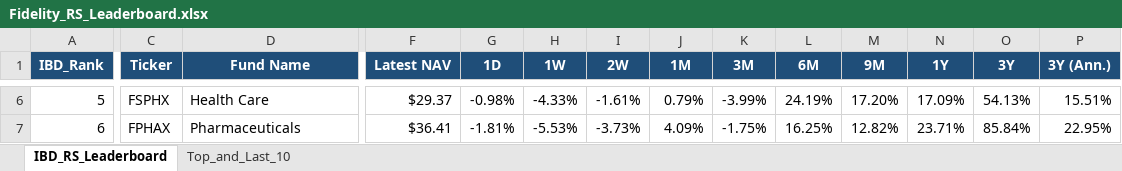
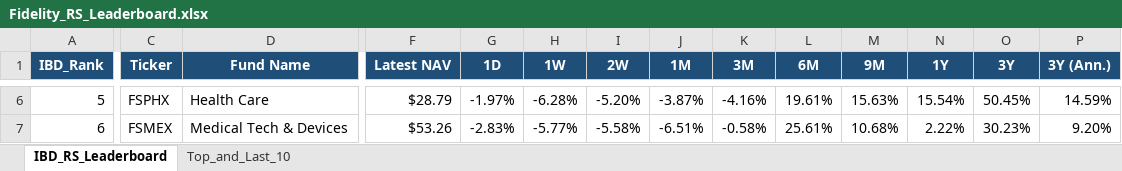
Before and after one commit to Jamesssurfer/Fidelity-Sector-Tracker, an Excel workbook: Fidelity_RS_Leaderboard.xlsx, sheet IBD_RS_Leaderboard, drawn as a sheet; only a part is shown, gaps mark what is left out; values as stored, in another font and other column widths than the file's, no borders; the diff covers the shown part only; the diff names each change by its address in the sheet, - before the commit and + after, or states it on an @@ line.

Commit message:
Auto-update: Fidelity RS Leaderboard (2026-11-20)

```diff
--- a/Fidelity_RS_Leaderboard.xlsx (sheet IBD_RS_Leaderboard)
+++ b/Fidelity_RS_Leaderboard.xlsx (sheet IBD_RS_Leaderboard)
-F6 (Latest NAV): $29.37
+F6 (Latest NAV): $28.79
-G6 (1D): -0.98%
+G6 (1D): -1.97%
-H6 (1W): -4.33%
+H6 (1W): -6.28%
-I6 (2W): -1.61%
+I6 (2W): -5.20%
-J6 (1M): 0.79%
+J6 (1M): -3.87%
-K6 (3M): -3.99%
+K6 (3M): -4.16%
-L6 (6M): 24.19%
+L6 (6M): 19.61%
-M6 (9M): 17.20%
+M6 (9M): 15.63%
-N6 (1Y): 17.09%
+N6 (1Y): 15.54%
-O6 (3Y): 54.13%
+O6 (3Y): 50.45%
-P6 (3Y (Ann.)): 15.51%
+P6 (3Y (Ann.)): 14.59%
-C7 (Ticker): FPHAX
+C7 (Ticker): FSMEX
-D7 (Fund Name): Pharmaceuticals
+D7 (Fund Name): Medical Tech & Devices
-F7 (Latest NAV): $36.41
+F7 (Latest NAV): $53.26
-G7 (1D): -1.81%
+G7 (1D): -2.83%
-H7 (1W): -5.53%
+H7 (1W): -5.77%
-I7 (2W): -3.73%
+I7 (2W): -5.58%
-J7 (1M): 4.09%
+J7 (1M): -6.51%
-K7 (3M): -1.75%
+K7 (3M): -0.58%
-L7 (6M): 16.25%
+L7 (6M): 25.61%
-M7 (9M): 12.82%
+M7 (9M): 10.68%
-N7 (1Y): 23.71%
+N7 (1Y): 2.22%
-O7 (3Y): 85.84%
+O7 (3Y): 30.23%
-P7 (3Y (Ann.)): 22.95%
+P7 (3Y (Ann.)): 9.20%
```
Also changed, not shown: 410 edited cells elsewhere in this sheet, sheet Top_and_Last_10.
